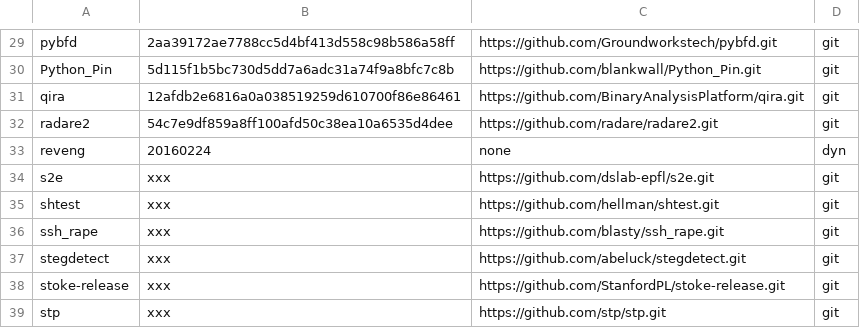
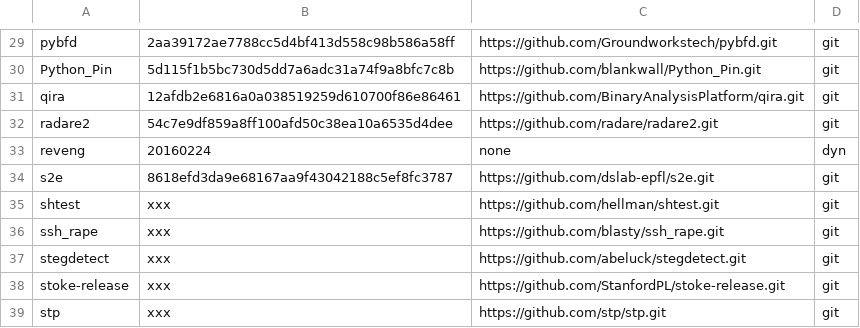
Before and after one commit to iNarcissuss/zzz, a TSV file: ver.tsv, drawn as a sheet; only a part is shown, gaps mark what is left out.

Commit message:
s2e_2016-04-09-21:40

```diff
--- a/ver.tsv
+++ b/ver.tsv
@@ -33,3 +33,3 @@ radare2	54c7e9df859a8ff100afd50c38ea10a6535d4dee	https://github.com/radare/radar
 reveng	20160224	none	dyn
-s2e	xxx	https://github.com/dslab-epfl/s2e.git	git
+s2e	8618efd3da9e68167aa9f43042188c5ef8fc3787	https://github.com/dslab-epfl/s2e.git	git
 shtest	xxx	https://github.com/hellman/shtest.git	git
```
